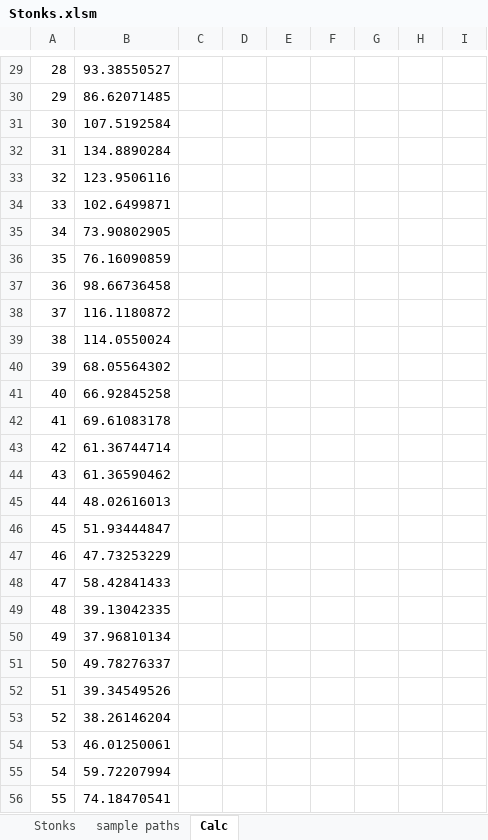
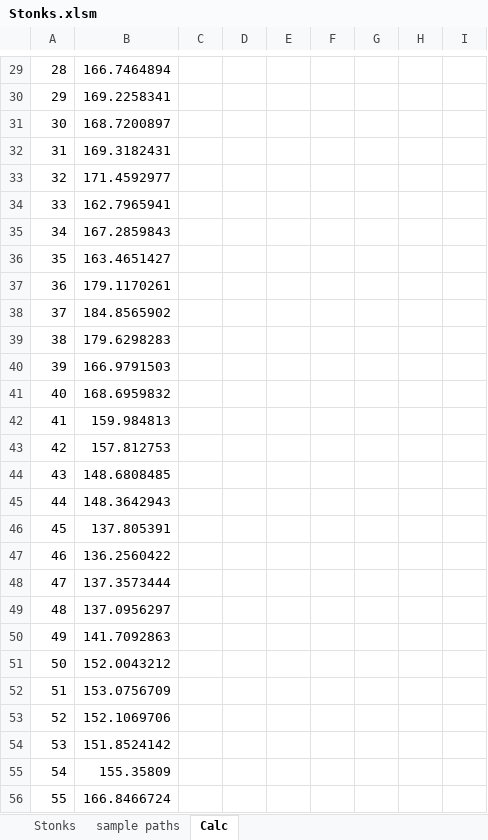
Before and after one commit to ipizzoni/personal, an Excel workbook: Stonks.xlsm, sheet Calc, drawn as a sheet; only a part is shown, gaps mark what is left out; values as stored, in another font and other column widths than the file's, no borders; the diff covers the shown part only; the diff names each change by its address in the sheet, - before the commit and + after, or states it on an @@ line.

```diff
--- a/Stonks.xlsm (sheet Calc)
+++ b/Stonks.xlsm (sheet Calc)
-B29: 93.38550527
+B29: 166.7464894
-B30: 86.62071485
+B30: 169.2258341
-B31: 107.5192584
+B31: 168.7200897
-B32: 134.8890284
+B32: 169.3182431
-B33: 123.9506116
+B33: 171.4592977
-B34: 102.6499871
+B34: 162.7965941
-B35: 73.90802905
+B35: 167.2859843
-B36: 76.16090859
+B36: 163.4651427
-B37: 98.66736458
+B37: 179.1170261
-B38: 116.1180872
+B38: 184.8565902
-B39: 114.0550024
+B39: 179.6298283
-B40: 68.05564302
+B40: 166.9791503
-B41: 66.92845258
+B41: 168.6959832
-B42: 69.61083178
+B42: 159.984813
-B43: 61.36744714
+B43: 157.812753
-B44: 61.36590462
+B44: 148.6808485
-B45: 48.02616013
+B45: 148.3642943
-B46: 51.93444847
+B46: 137.805391
-B47: 47.73253229
+B47: 136.2560422
-B48: 58.42841433
+B48: 137.3573444
-B49: 39.13042335
+B49: 137.0956297
-B50: 37.96810134
+B50: 141.7092863
-B51: 49.78276337
+B51: 152.0043212
-B52: 39.34549526
+B52: 153.0756709
-B53: 38.26146204
+B53: 152.1069706
-B54: 46.01250061
+B54: 151.8524142
-B55: 59.72207994
+B55: 155.35809
-B56: 74.18470541
+B56: 166.8466724
```
Also changed, not shown: 63 edited cells elsewhere in this sheet, sheet Stonks, charts or pictures.
